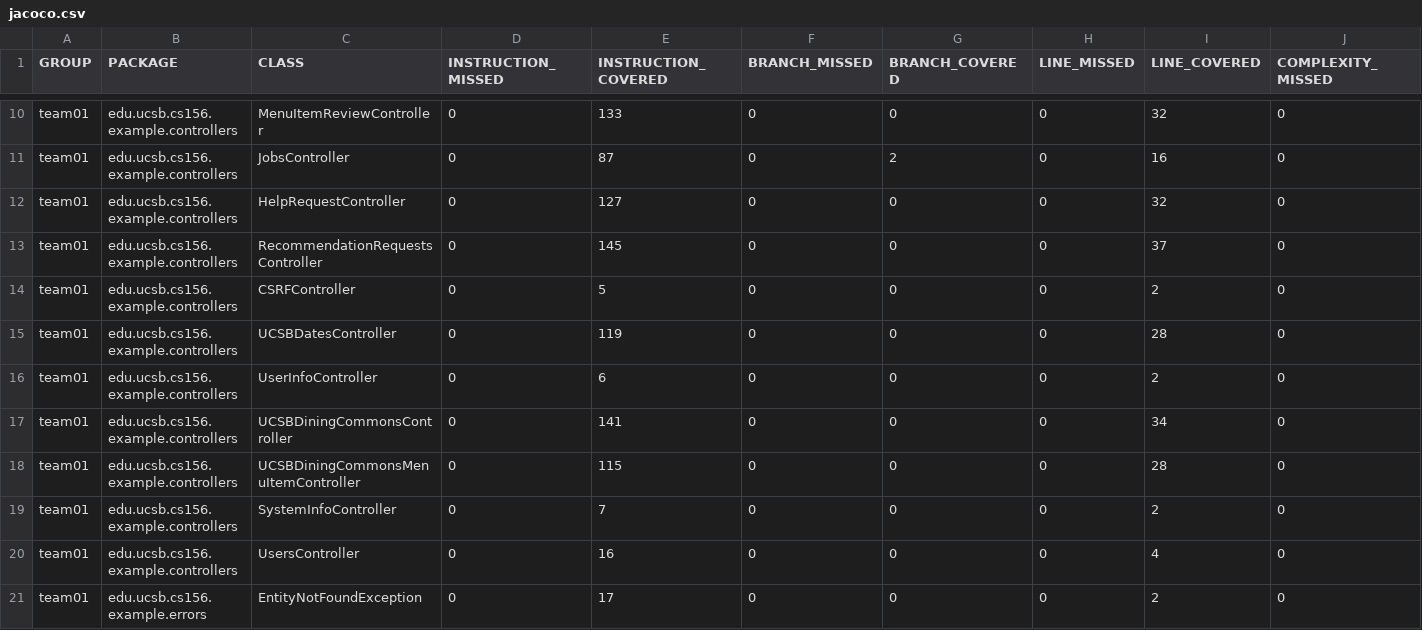
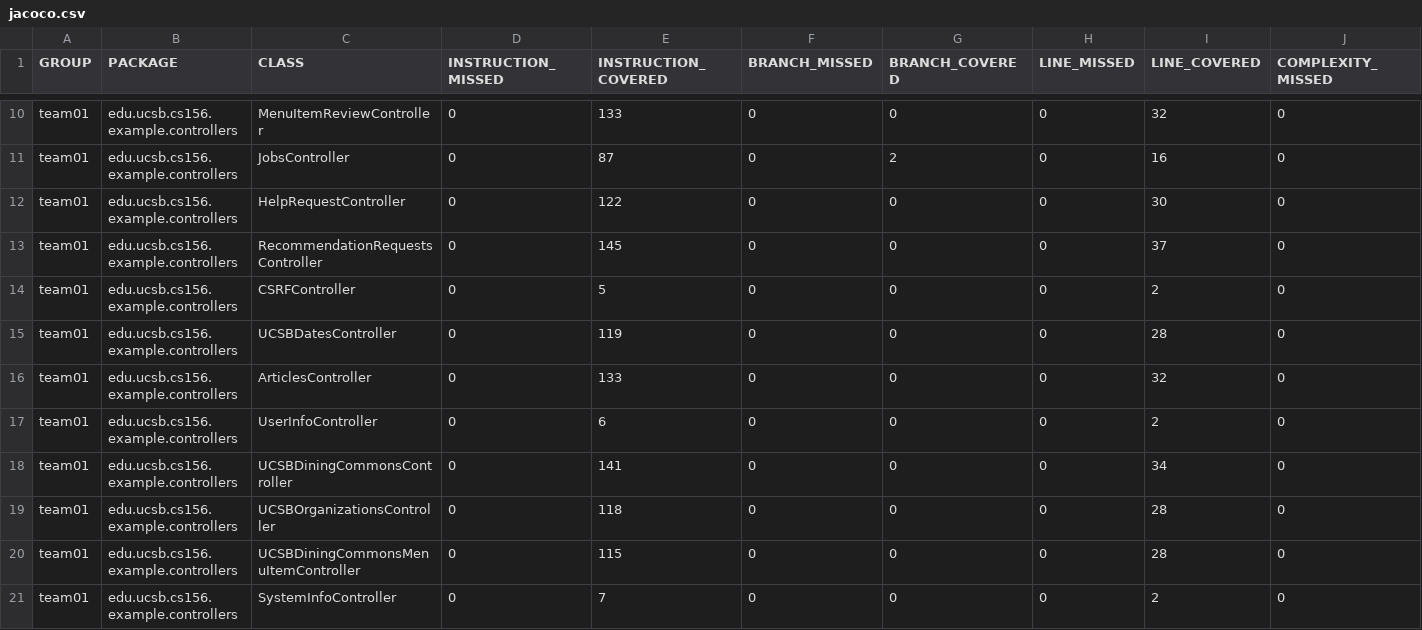
Before and after one commit to ucsb-cs156-f25/team02-f25-01, a CSV file: prs/73/jacoco/jacoco.csv, drawn as a sheet; only a part is shown, gaps mark what is left out; the shorter side is filled out with more unchanged rows; rows hold the shown columns only; the diff names each change by its address in the sheet, - before the commit and + after, or states it on an @@ line.

Commit message:
Deploying to gh-pages from @ ucsb-cs156-f25/team02-f25-01@734f229011d36e06e2802c2fed747eee4d294cb4 🚀

```diff
--- a/prs/73/jacoco/jacoco.csv
+++ b/prs/73/jacoco/jacoco.csv
-E12 (INSTRUCTION_COVERED): 127
+E12 (INSTRUCTION_COVERED): 122
-I12 (LINE_COVERED): 32
+I12 (LINE_COVERED): 30
+row 16: team01 | edu.ucsb.cs156.example.controllers | ArticlesController | 0 | 133 | 0 | 0 | 0 | 32 | 0
+row 19: team01 | edu.ucsb.cs156.example.controllers | UCSBOrganizationsController | 0 | 118 | 0 | 0 | 0 | 28 | 0
```
Also changed, not shown: 11 other files.
